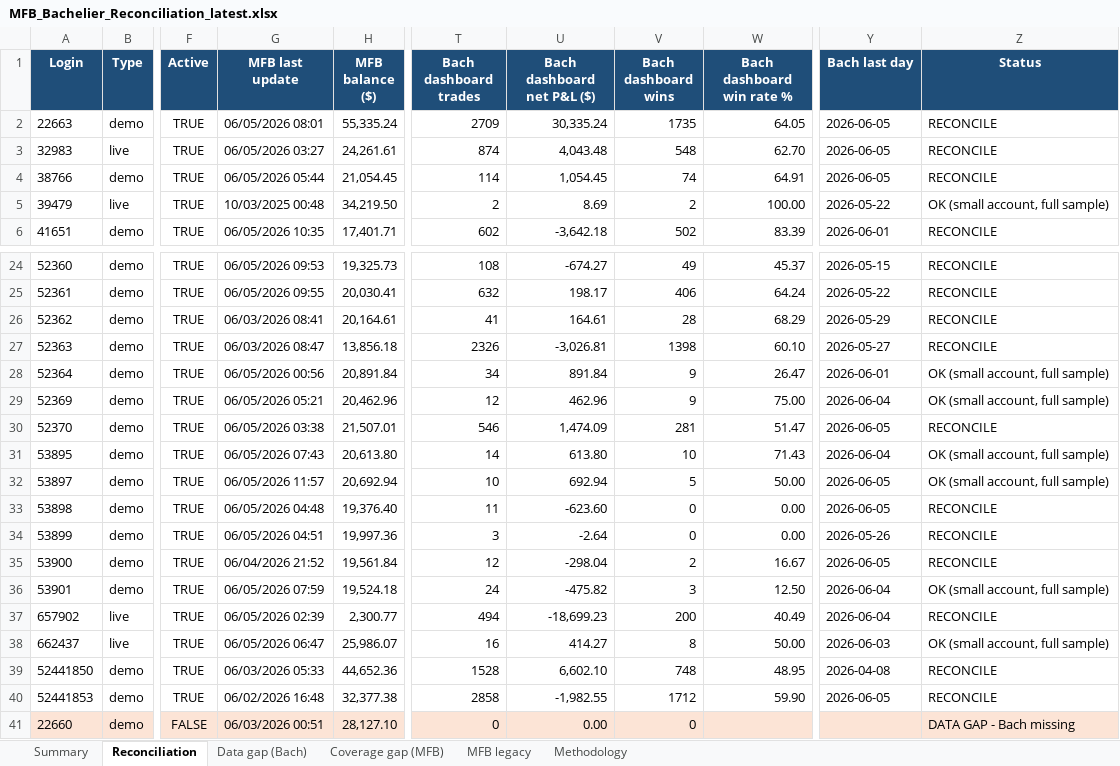
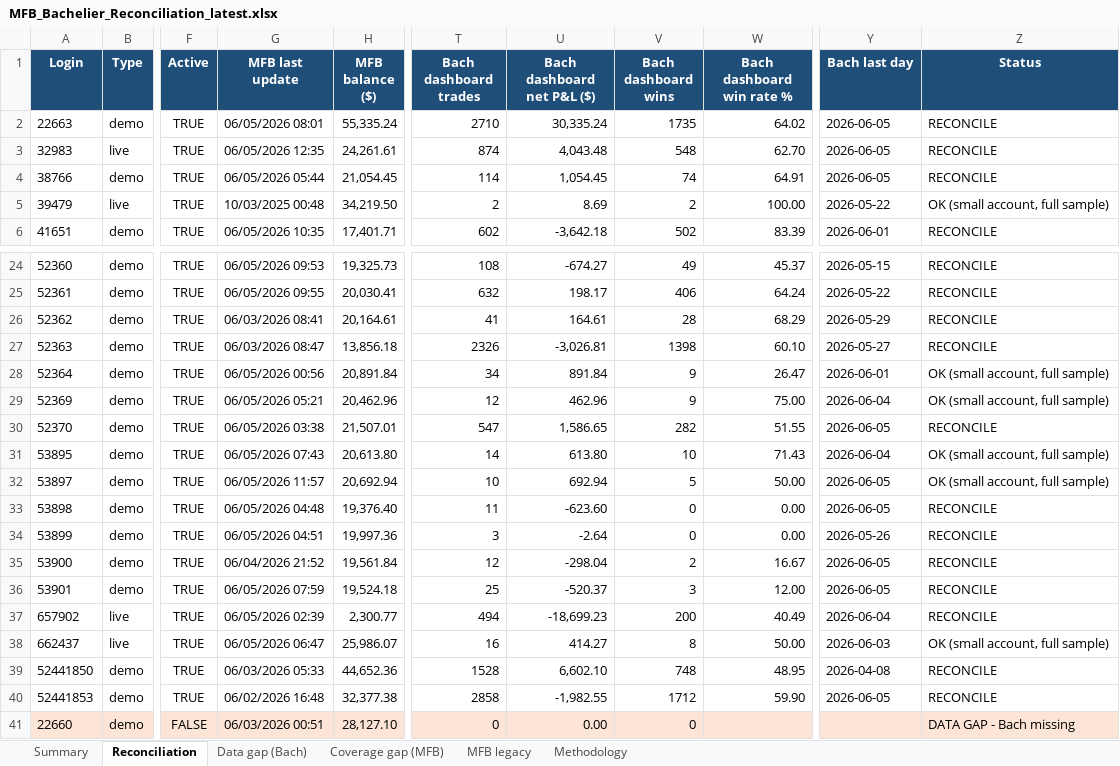
Before and after one commit to TheCryptocrat/bachelier-dashboards, an Excel workbook: MFB_Bachelier_Reconciliation_latest.xlsx, sheet Reconciliation, drawn as a sheet; only a part is shown, gaps mark what is left out; values as stored, in another font and other column widths than the file's, no borders; the diff names each change by its address in the sheet, - before the commit and + after, or states it on an @@ line.

Commit message:
Update dashboards — 2026-06-05

```diff
--- a/MFB_Bachelier_Reconciliation_latest.xlsx (sheet Reconciliation)
+++ b/MFB_Bachelier_Reconciliation_latest.xlsx (sheet Reconciliation)
-T2 (Bach dashboard trades): 2709
+T2 (Bach dashboard trades): 2710
-W2 (Bach dashboard win rate %): 64.05
+W2 (Bach dashboard win rate %): 64.02
-G3 (MFB last update): 06/05/2026 03:27
+G3 (MFB last update): 06/05/2026 12:35
-T30 (Bach dashboard trades): 546
+T30 (Bach dashboard trades): 547
-U30 (Bach dashboard net P&L ($)): 1,474.09
+U30 (Bach dashboard net P&L ($)): 1,586.65
-V30 (Bach dashboard wins): 281
+V30 (Bach dashboard wins): 282
-W30 (Bach dashboard win rate %): 51.47
+W30 (Bach dashboard win rate %): 51.55
-T36 (Bach dashboard trades): 24
+T36 (Bach dashboard trades): 25
-U36 (Bach dashboard net P&L ($)): -475.82
+U36 (Bach dashboard net P&L ($)): -520.37
-W36 (Bach dashboard win rate %): 12.50
+W36 (Bach dashboard win rate %): 12.00
-Y36 (Bach last day): 2026-06-04
+Y36 (Bach last day): 2026-06-05
-Z36 (Status): OK (small account, full sample)
+Z36 (Status): RECONCILE
```
Also changed, not shown: sheet Coverage gap (MFB), sheet Summary, 4 other files.
